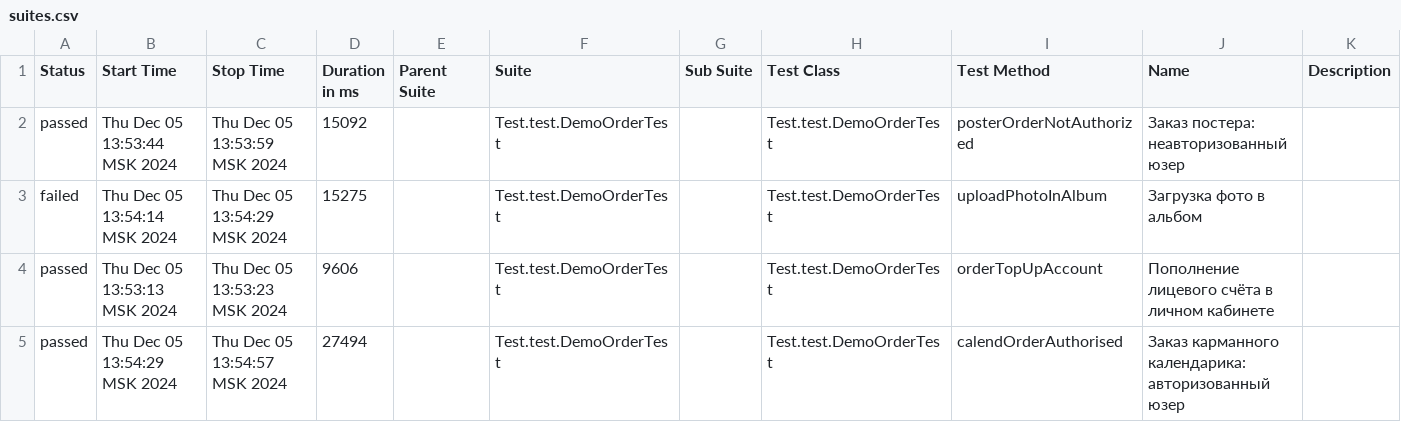
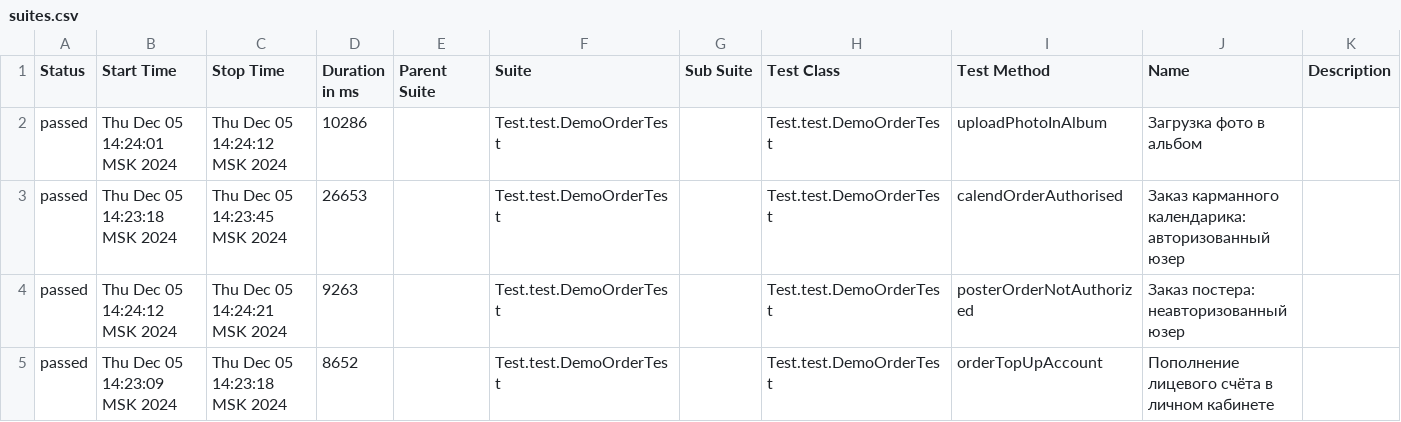
Before and after one commit to MariamPetr/allure-reports-for-web, a CSV file: web-master/allure-maven-plugin/data/suites.csv, drawn as a sheet.

Commit message:
Web Allure Report - master

```diff
--- a/web-master/allure-maven-plugin/data/suites.csv
+++ b/web-master/allure-maven-plugin/data/suites.csv
@@ -1,5 +1,5 @@
 "Status","Start Time","Stop Time","Duration in ms","Parent Suite","Suite","Sub Suite","Test Class","Test Method","Name","Description"
-"passed","Thu Dec 05 13:53:44 MSK 2024","Thu Dec 05 13:53:59 MSK 2024","15092","","Test.test.DemoOrderTest","","Test.test.DemoOrderTest","posterOrderNotAuthorized","Заказ постера: неавторизованный юзер",""
-"failed","Thu Dec 05 13:54:14 MSK 2024","Thu Dec 05 13:54:29 MSK 2024","15275","","Test.test.DemoOrderTest","","Test.test.DemoOrderTest","uploadPhotoInAlbum","Загрузка фото в альбом",""
-"passed","Thu Dec 05 13:53:13 MSK 2024","Thu Dec 05 13:53:23 MSK 2024","9606","","Test.test.DemoOrderTest","","Test.test.DemoOrderTest","orderTopUpAccount","Пополнение лицевого счёта в личном кабинете",""
-"passed","Thu Dec 05 13:54:29 MSK 2024","Thu Dec 05 13:54:57 MSK 2024","27494","","Test.test.DemoOrderTest","","Test.test.DemoOrderTest","calendOrderAuthorised","Заказ карманного календарика: авторизованный юзер",""
+"passed","Thu Dec 05 14:24:01 MSK 2024","Thu Dec 05 14:24:12 MSK 2024","10286","","Test.test.DemoOrderTest","","Test.test.DemoOrderTest","uploadPhotoInAlbum","Загрузка фото в альбом",""
+"passed","Thu Dec 05 14:23:18 MSK 2024","Thu Dec 05 14:23:45 MSK 2024","26653","","Test.test.DemoOrderTest","","Test.test.DemoOrderTest","calendOrderAuthorised","Заказ карманного календарика: авторизованный юзер",""
+"passed","Thu Dec 05 14:24:12 MSK 2024","Thu Dec 05 14:24:21 MSK 2024","9263","","Test.test.DemoOrderTest","","Test.test.DemoOrderTest","posterOrderNotAuthorized","Заказ постера: неавторизованный юзер",""
+"passed","Thu Dec 05 14:23:09 MSK 2024","Thu Dec 05 14:23:18 MSK 2024","8652","","Test.test.DemoOrderTest","","Test.test.DemoOrderTest","orderTopUpAccount","Пополнение лицевого счёта в личном кабинете",""
```
Also changed, not shown: 29 other files.
